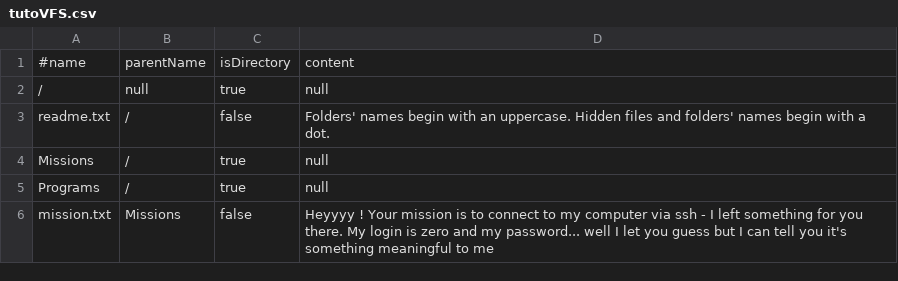
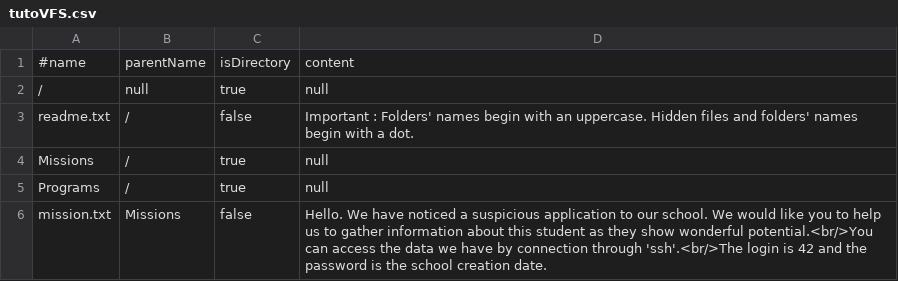
Before and after one commit to MordakLaMeuh/hacking_game, a CSV file: server/html/client/socket_server/worlds/tuto/ssh/tutoVFS.csv, drawn as a sheet.

```diff
--- a/server/html/client/socket_server/worlds/tuto/ssh/tutoVFS.csv
+++ b/server/html/client/socket_server/worlds/tuto/ssh/tutoVFS.csv
@@ -2,5 +2,5 @@
 /,null,true,null
-readme.txt,/,false,Folders' names begin with an uppercase. Hidden files and folders' names begin with a dot.
+readme.txt,/,false,Important : Folders' names begin with an uppercase. Hidden files and folders' names begin with a dot.
 Missions,/,true,null
 Programs,/,true,null
-mission.txt,Missions,false,Heyyyy ! Your mission is to connect to my computer via ssh - I left something for you there. My login is zero and my password... well I let you guess but I can tell you it's something meaningful to me
+mission.txt,Missions,false,Hello. We have noticed a suspicious application to our school. We would like you to help us to gather information about this student as they show wonderful potential.<br/>You can access the data we have by connection through 'ssh'.<br/>The login is 42 and the password is the school creation date.
```
Also changed, not shown: server/html/client/socket_server/worlds/tuto/ssh/molang.csv, 2 other files.
